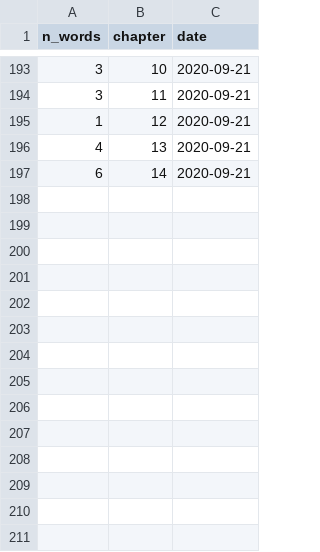
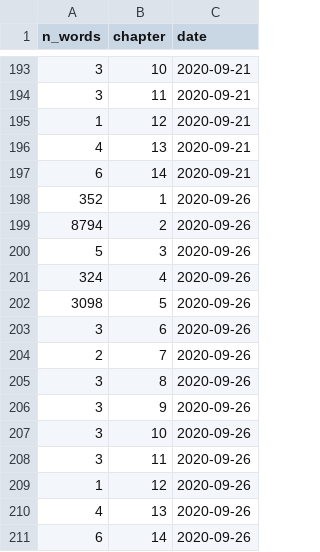
Before and after one commit to r-tmap/tmap-book, a CSV file: extdata/word-count-time.csv, drawn as a sheet; only a part is shown, gaps mark what is left out; the diff names each change by its address in the sheet, - before the commit and + after, or states it on an @@ line.

Commit message:
updates word count

```diff
--- a/extdata/word-count-time.csv
+++ b/extdata/word-count-time.csv
+row 198: 352 | 1 | 2020-09-26
+row 199: 8794 | 2 | 2020-09-26
+row 200: 5 | 3 | 2020-09-26
+row 201: 324 | 4 | 2020-09-26
+row 202: 3098 | 5 | 2020-09-26
+row 203: 3 | 6 | 2020-09-26
+row 204: 2 | 7 | 2020-09-26
+row 205: 3 | 8 | 2020-09-26
+row 206: 3 | 9 | 2020-09-26
+row 207: 3 | 10 | 2020-09-26
+row 208: 3 | 11 | 2020-09-26
+row 209: 1 | 12 | 2020-09-26
+row 210: 4 | 13 | 2020-09-26
+row 211: 6 | 14 | 2020-09-26
```
